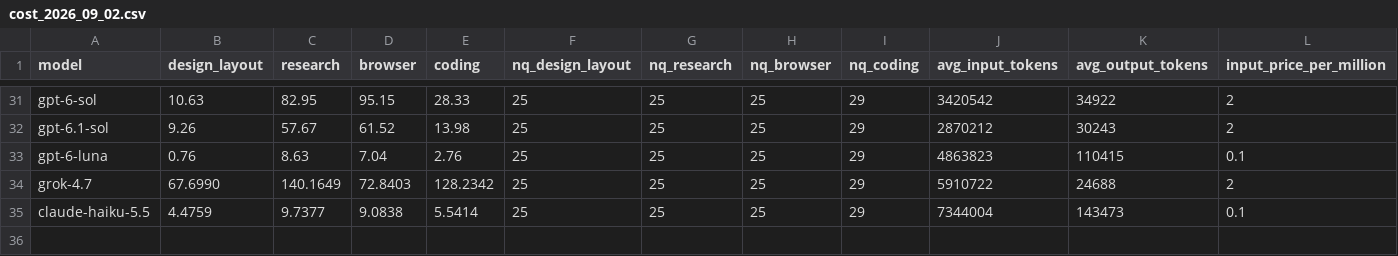
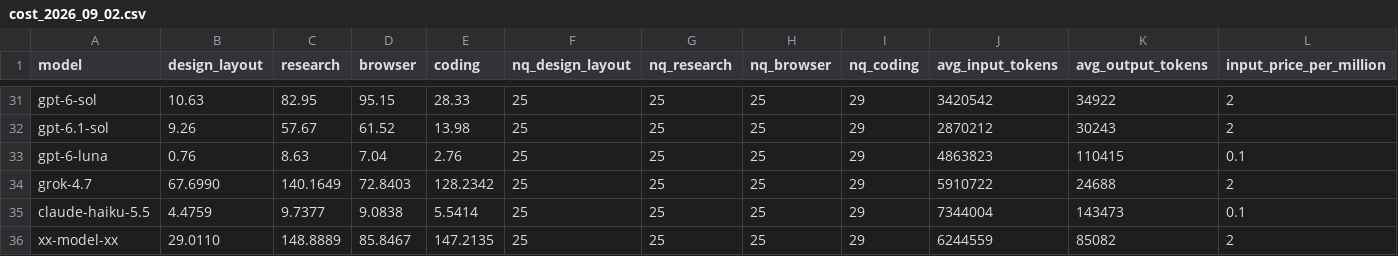
Before and after one commit to LiveBench/new-livebench, a CSV file: v2/cost_2026_09_02.csv, drawn as a sheet; only a part is shown, gaps mark what is left out; rows hold the shown columns only; the diff names each change by its address in the sheet, - before the commit and + after, or states it on an @@ line.

```diff
--- a/v2/cost_2026_09_02.csv
+++ b/v2/cost_2026_09_02.csv
+row 36: xx-model-xx | 29.0110 | 148.8889 | 85.8467 | 147.2135 | 25 | 25 | 25 | 29 | 6244559 | 85082 | 2
```
Also changed, not shown: 7 other files.
